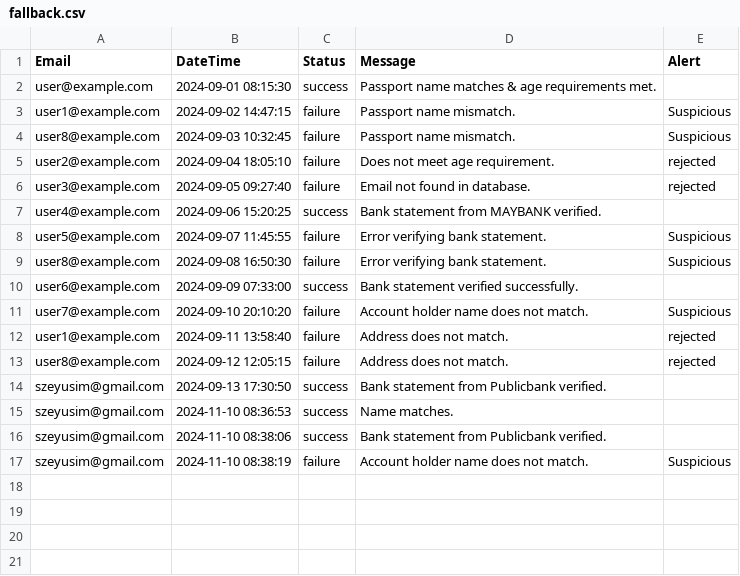
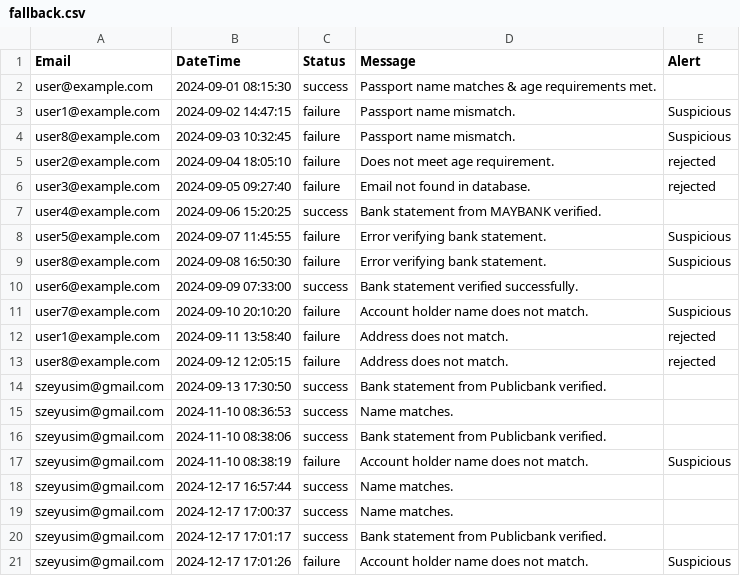
Before and after one commit to johnong04/godamlah, a CSV file: data/fallback.csv, drawn as a sheet; the diff names each change by its address in the sheet, - before the commit and + after, or states it on an @@ line.

Commit message:
Update .gitignore, add new entries to fallback.csv, and modify button labels in results_2.py and upscale_2.py

```diff
--- a/data/fallback.csv
+++ b/data/fallback.csv
+row 18: szeyusim@gmail.com | 2024-12-17 16:57:44 | success | Name matches.
+row 19: szeyusim@gmail.com | 2024-12-17 17:00:37 | success | Name matches.
+row 20: szeyusim@gmail.com | 2024-12-17 17:01:17 | success | Bank statement from Publicbank verified.
+row 21: szeyusim@gmail.com | 2024-12-17 17:01:26 | failure | Account holder name does not match. | Suspicious
```
Also changed, not shown: 3 other files.
